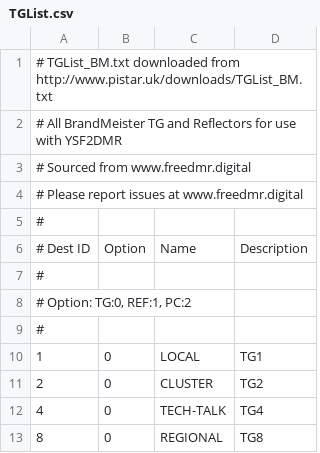
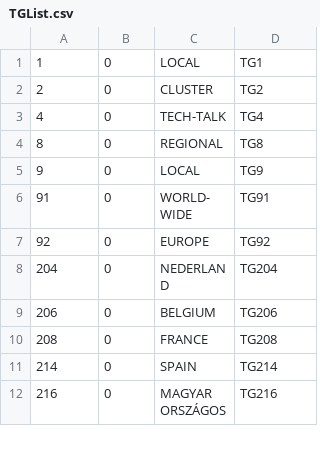
Before and after one commit to bencsikk/freedmrfileok, a CSV file: TGList.csv, drawn as a sheet; only a part is shown; the shorter side is filled out with more unchanged rows.

Commit message:
Update TGList.csv

```diff
--- a/TGList.csv
+++ b/TGList.csv
@@ -1,10 +1 @@
-# TGList_BM.txt downloaded from http://www.pistar.uk/downloads/TGList_BM.txt
-# All BrandMeister TG and Reflectors for use with YSF2DMR
-# Sourced from www.freedmr.digital
-# Please report issues at www.freedmr.digital
-#
-# Dest ID;Option;Name;Description
-#
-# Option: TG:0, REF:1, PC:2
-#
 1;0;LOCAL;TG1
```
